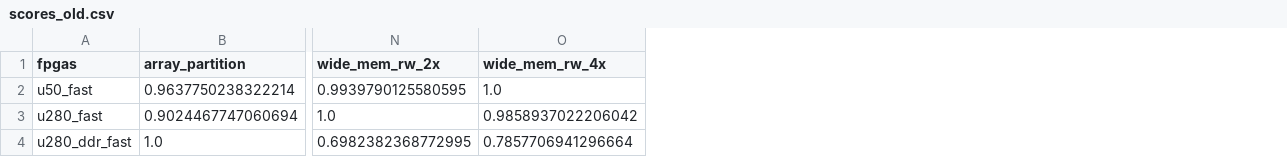
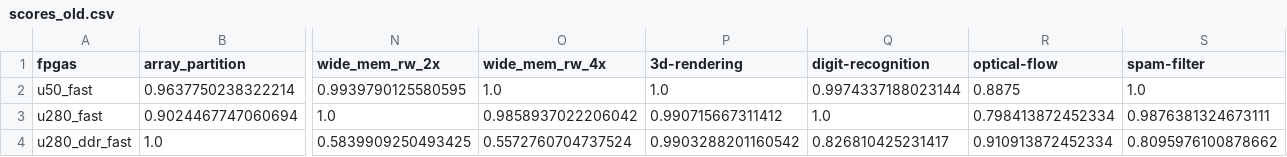
Before and after one commit to TUM-DSE/proteus-eval, a CSV file: sched_sim/scores_old.csv, drawn as a sheet; only a part is shown, gaps mark what is left out; the diff names each change by its address in the sheet, - before the commit and + after, or states it on an @@ line.

Commit message:
sched_sim: add Rosetta apps & update the scoring functions to calculate times

```diff
--- a/sched_sim/scores_old.csv
+++ b/sched_sim/scores_old.csv
+column P (3d-rendering), rows 2-4: 1.0 | 0.990715667311412 | 0.9903288201160542
+column Q (digit-recognition), rows 2-4: 0.9974337188023144 | 1.0 | 0.826810425231417
+column R (optical-flow), rows 2-4: 0.8875 | 0.798413872452334 | 0.910913872452334
+column S (spam-filter), rows 2-4: 1.0 | 0.9876381324673111 | 0.8095976100878662
-N4 (wide_mem_rw_2x): 0.6982382368772995
+N4 (wide_mem_rw_2x): 0.5839909250493425
-O4 (wide_mem_rw_4x): 0.7857706941296664
+O4 (wide_mem_rw_4x): 0.5572760704737524
```
Also changed, not shown: sched_sim/scores_freq.csv, sched_sim/scores_new.csv, 8 other files.
